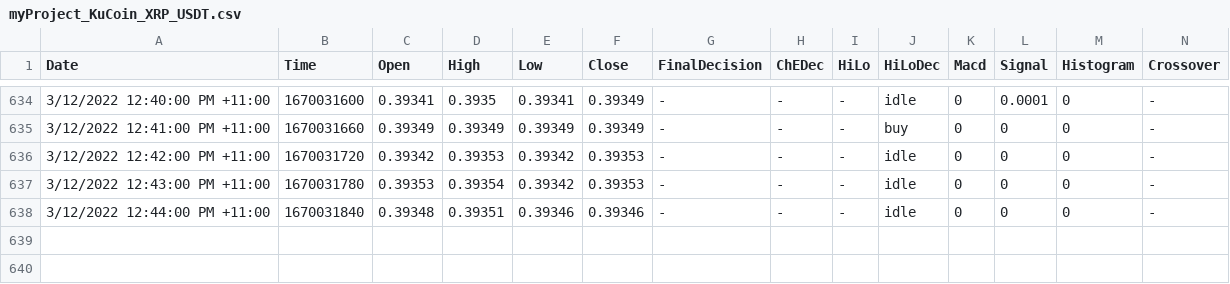
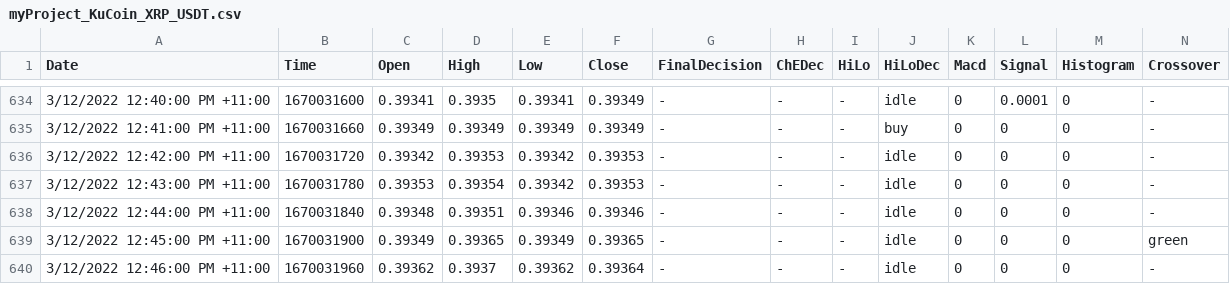
Before and after one commit to KanishkaY2001/Old-Algo-Trading-Bot, a CSV file: backend/project/output/myProject_KuCoin_XRP_USDT.csv, drawn as a sheet; only a part is shown, gaps mark what is left out; rows hold the shown columns only; the diff names each change by its address in the sheet, - before the commit and + after, or states it on an @@ line.

```diff
--- a/backend/project/output/myProject_KuCoin_XRP_USDT.csv
+++ b/backend/project/output/myProject_KuCoin_XRP_USDT.csv
+row 639: 3/12/2022 12:45:00 PM +11:00 | 1670031900 | 0.39349 | 0.39365 | 0.39349 | 0.39365 | - | - | - | idle | 0 | 0 | 0 | green
+row 640: 3/12/2022 12:46:00 PM +11:00 | 1670031960 | 0.39362 | 0.3937 | 0.39362 | 0.39364 | - | - | - | idle | 0 | 0 | 0 | -
```
Also changed, not shown: 1 other file.
